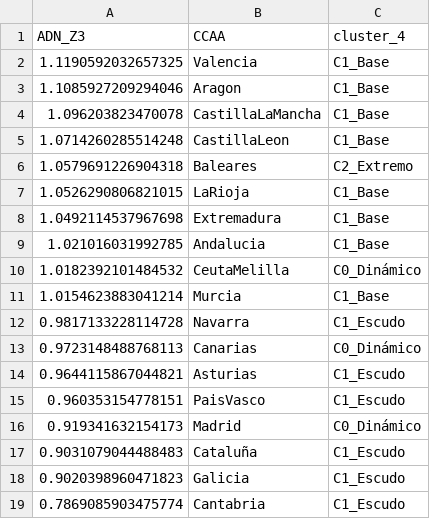
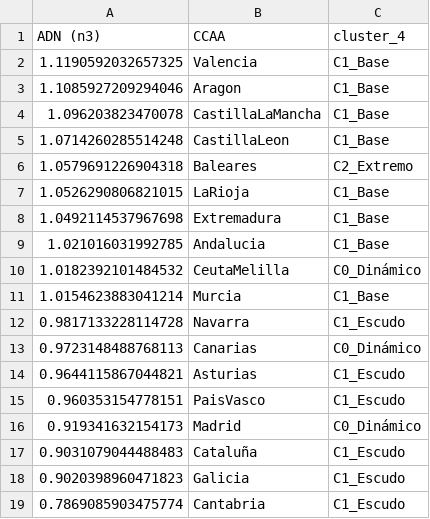
Before and after one commit to LuisaOGH/TFM_archivos, a CSV file: df_ranking.csv, drawn as a sheet.

Commit message:
Actualizando df_ranking.csv desde Colab

```diff
--- a/df_ranking.csv
+++ b/df_ranking.csv
@@ -1,2 +1,2 @@
-ADN_Z3,CCAA,cluster_4
+ADN (n3),CCAA,cluster_4
 1.1190592032657325,Valencia,C1_Base
```
